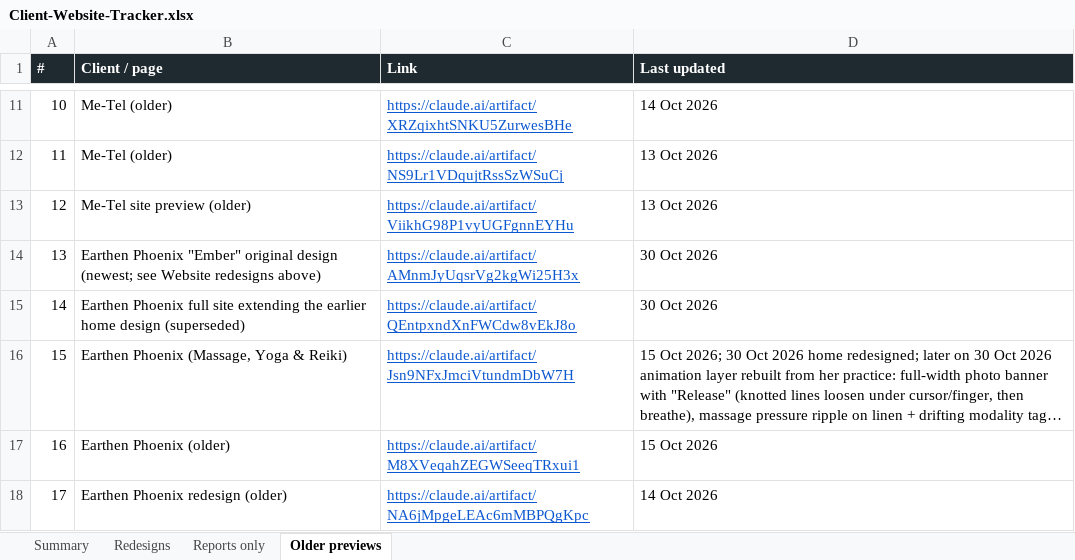
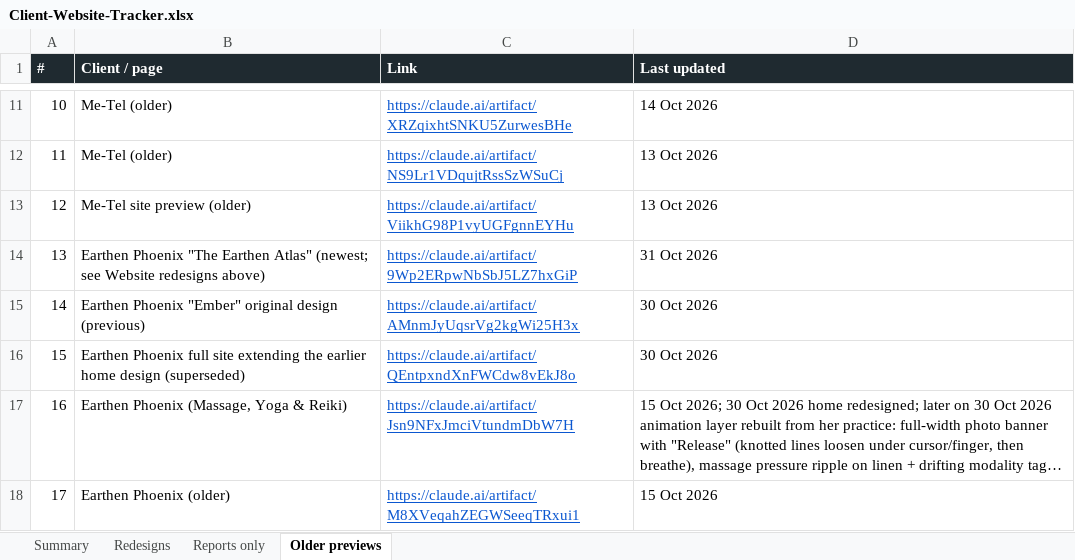
Before and after one commit to DaveOyangorin/VA-KIT-website-creation-template, an Excel workbook: Client-Website-Tracker.xlsx, sheet Older previews, drawn as a sheet; only a part is shown, gaps mark what is left out; the shorter side is filled out with more unchanged rows; long unchanged cells end in …; values as stored, in another font and other column widths than the file's, no borders; addresses are those after the commit; the diff names each change by its address in the sheet, - before the commit and + after, or states it on an @@ line.

```diff
--- a/Client-Website-Tracker.xlsx (sheet Older previews)
+++ b/Client-Website-Tracker.xlsx (sheet Older previews)
+row 14: 13 | Earthen Phoenix "The Earthen Atlas" (newest; see Website redesigns above) | https://claude.ai/artifact/9Wp2ERpwNbSbJ5LZ7hxGiP | 31 Oct 2026
@@ column A (#) renumbered from row 15 down @@
-B15 (Client / page): …original design (newest; see Website redesigns above)
+B15 (Client / page): …original design (previous)
```
Also changed, not shown: sheet Redesigns, sheet Summary, 49 other files.
